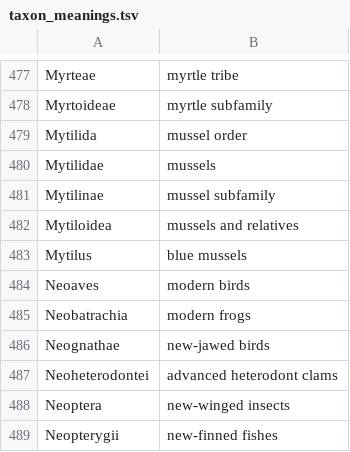
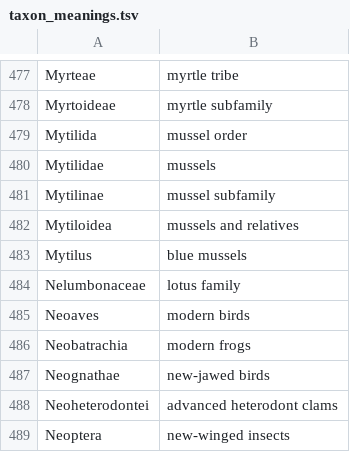
Before and after one commit to BMDragon/Food_Taxonomy, a TSV file: taxon_meanings.tsv, drawn as a sheet; only a part is shown, gaps mark what is left out; the shorter side is filled out with more unchanged rows.

```diff
--- a/taxon_meanings.tsv
+++ b/taxon_meanings.tsv
@@ -483,2 +483,3 @@ Mytiloidea	mussels and relatives
 Mytilus	blue mussels
+Nelumbonaceae	lotus family
 Neoaves	modern birds
```
Also changed, not shown: 4 other files.
